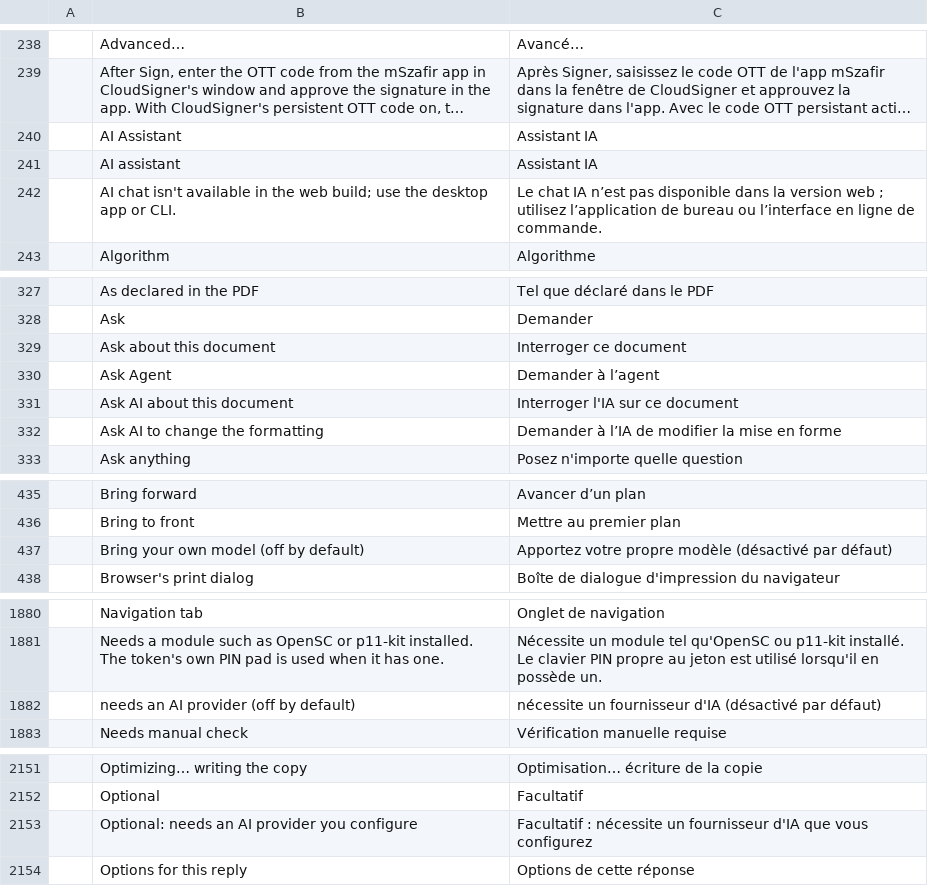
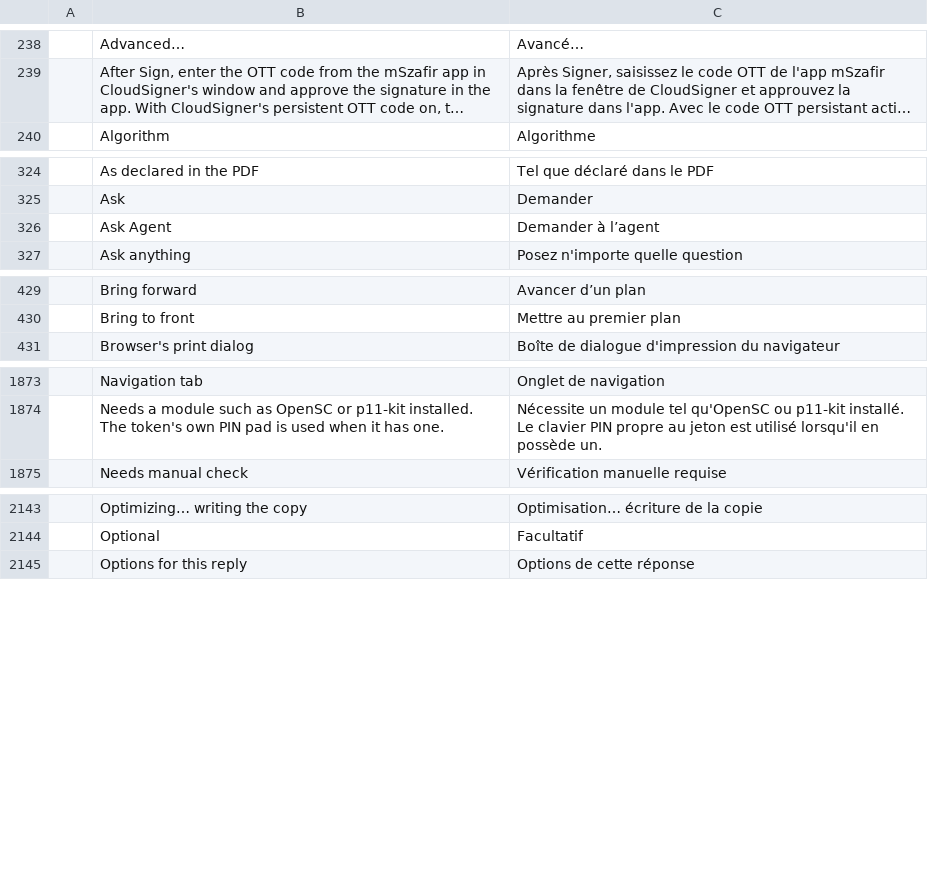
Before and after one commit to declic29/Lusk_Pdf, a TSV file: i18n/locales/fr/pdfcraft.tsv, drawn as a sheet; only a part is shown, gaps mark what is left out; long unchanged cells end in …; the diff covers the shown part only; the diff names each change by its address in the sheet, - before the commit and + after, or states it on an @@ line.

```diff
--- a/i18n/locales/fr/pdfcraft.tsv
+++ b/i18n/locales/fr/pdfcraft.tsv
-row 240:  | AI Assistant | Assistant IA
-row 241:  | AI assistant | Assistant IA
-row 242:  | AI chat isn't available in the web build; use the desktop app or CLI. | Le chat IA n’est pas disponible dans la version web ; utilisez l’application de bureau ou l’interface en ligne de commande.
-row 329:  | Ask about this document | Interroger ce document
-row 331:  | Ask AI about this document | Interroger l'IA sur ce document
-row 332:  | Ask AI to change the formatting | Demander à l’IA de modifier la mise en forme
-row 437:  | Bring your own model (off by default) | Apportez votre propre modèle (désactivé par défaut)
-row 1882:  | needs an AI provider (off by default) | nécessite un fournisseur d'IA (désactivé par défaut)
-row 2153:  | Optional: needs an AI provider you configure | Facultatif : nécessite un fournisseur d'IA que vous configurez
```
Also changed, not shown: 3 removed rows elsewhere in this file, 12 other files.
